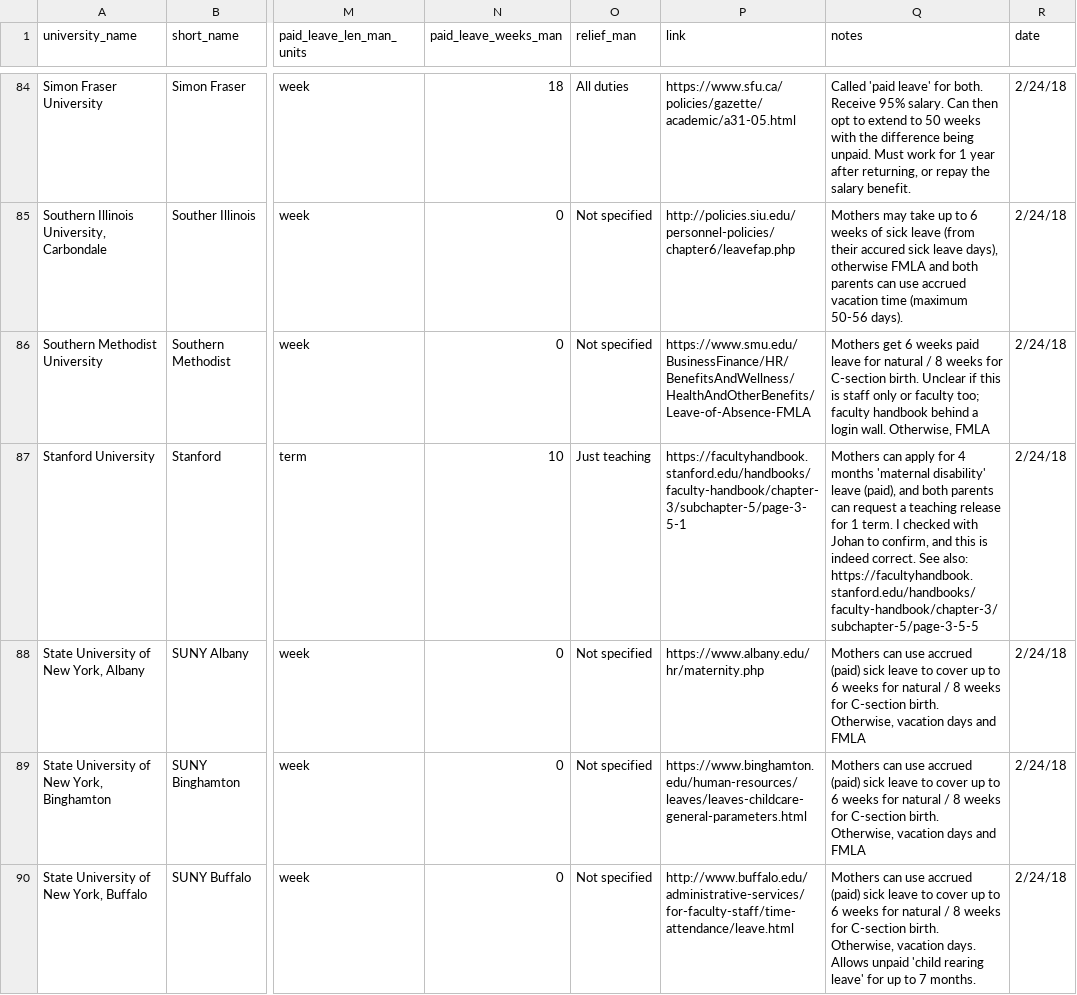
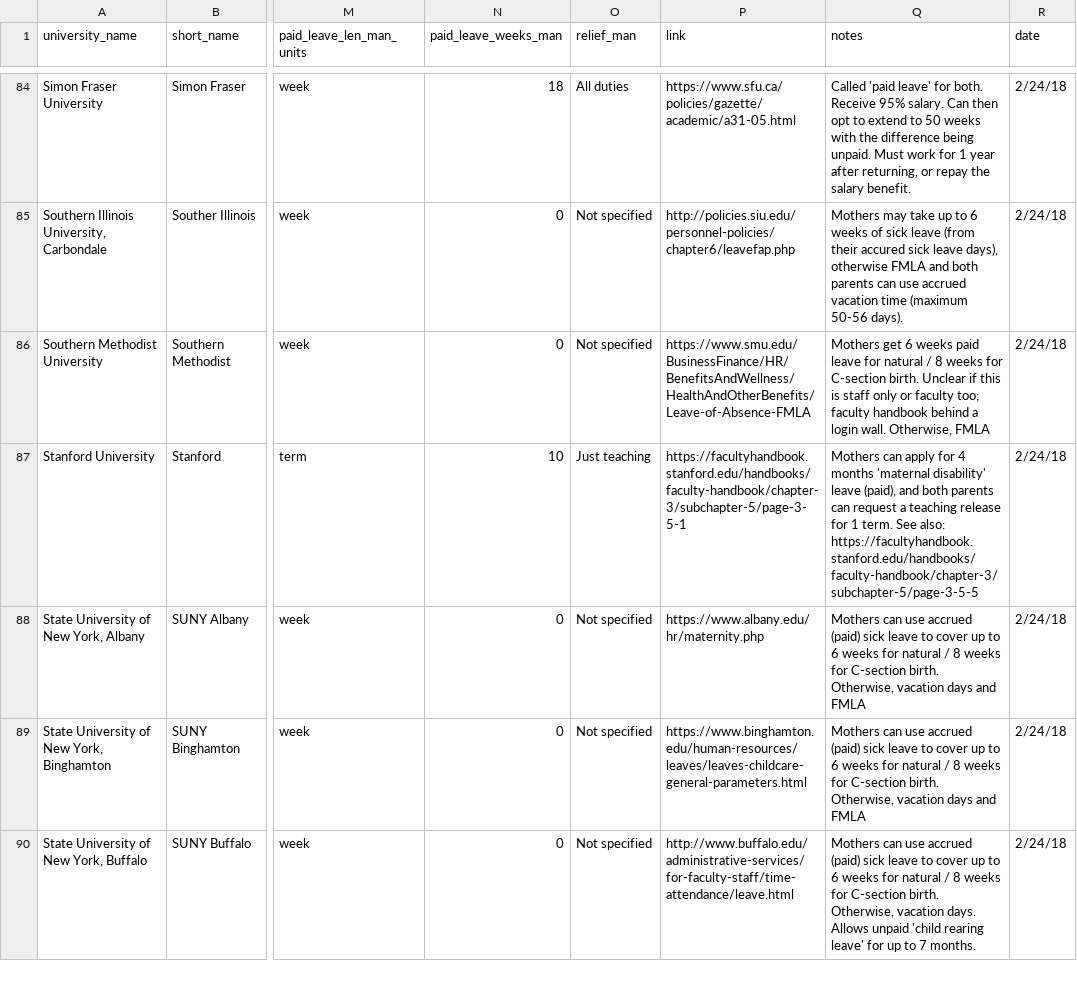
Before and after one commit to aaronclauset/parental-leave, a TSV file: parental_leave_policies.tsv, drawn as a sheet; only a part is shown, gaps mark what is left out; the diff names each change by its address in the sheet, - before the commit and + after, or states it on an @@ line.

Commit message:
Update parental_leave_policies.tsv

```diff
--- a/parental_leave_policies.tsv
+++ b/parental_leave_policies.tsv
-Q87 (notes): …1 term. I checked with Johan to confirm, and this is indeed correct. See also:…
+Q87 (notes): …1 term. See also:…
```
